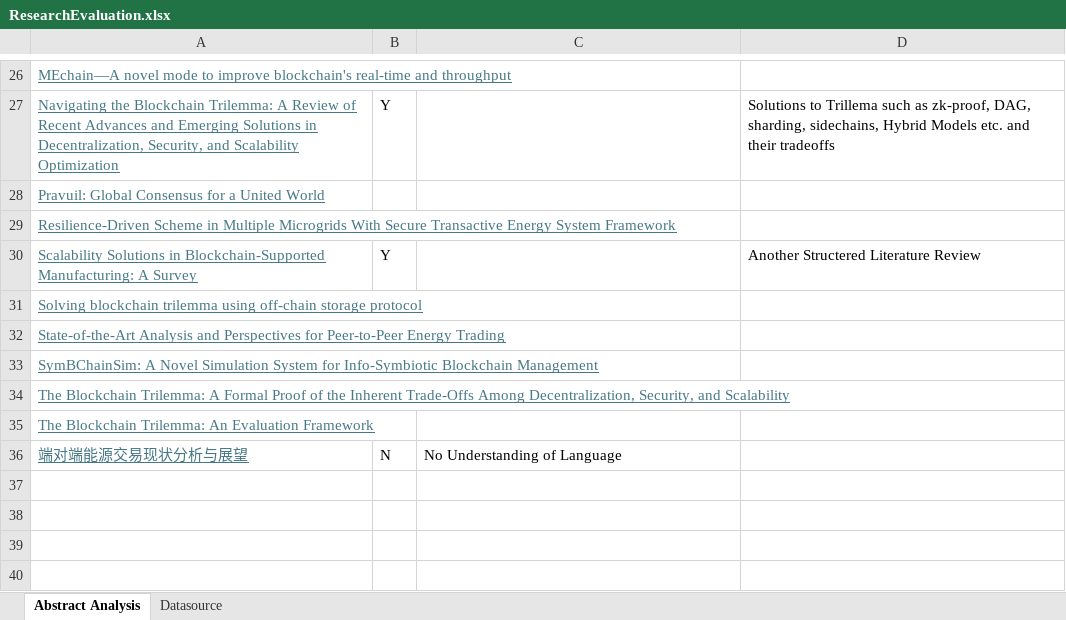
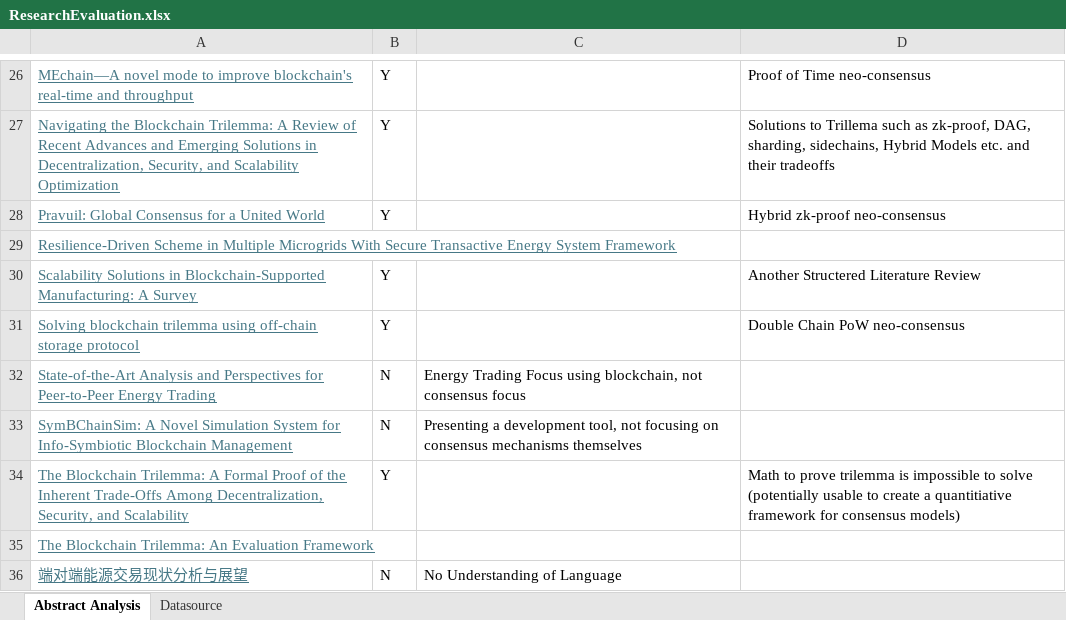
Before and after one commit to yawutheawu/FT324_SLR, an Excel workbook: ResearchEvaluation.xlsx, sheet Abstract Analysis, drawn as a sheet; only a part is shown, gaps mark what is left out; values as stored, in another font and other column widths than the file's, no borders; table styles not drawn; the diff covers the shown part only; the diff names each change by its address in the sheet, - before the commit and + after, or states it on an @@ line.

```diff
--- a/ResearchEvaluation.xlsx (sheet Abstract Analysis)
+++ b/ResearchEvaluation.xlsx (sheet Abstract Analysis)
-B26: (empty)
+B26: Y
-D26: (empty)
+D26: Proof of Time neo-consensus
-B28: (empty)
+B28: Y
-D28: (empty)
+D28: Hybrid zk-proof neo-consensus
-B31: (empty)
+B31: Y
-D31: (empty)
+D31: Double Chain PoW neo-consensus
-B32:B33: (empty)
+B32:B33: N
-C32: (empty)
+C32: Energy Trading Focus using blockchain, not consensus focus
-C33: (empty)
+C33: Presenting a development tool, not focusing on consensus mechanisms themselves
-B34: (empty)
+B34: Y
-D34: (empty)
+D34: Math to prove trilemma is impossible to solve (potentially usable to create a quantitiative framework for consensus models)
```
Also changed, not shown: 42 edited cells elsewhere in this sheet, 1 other file.
